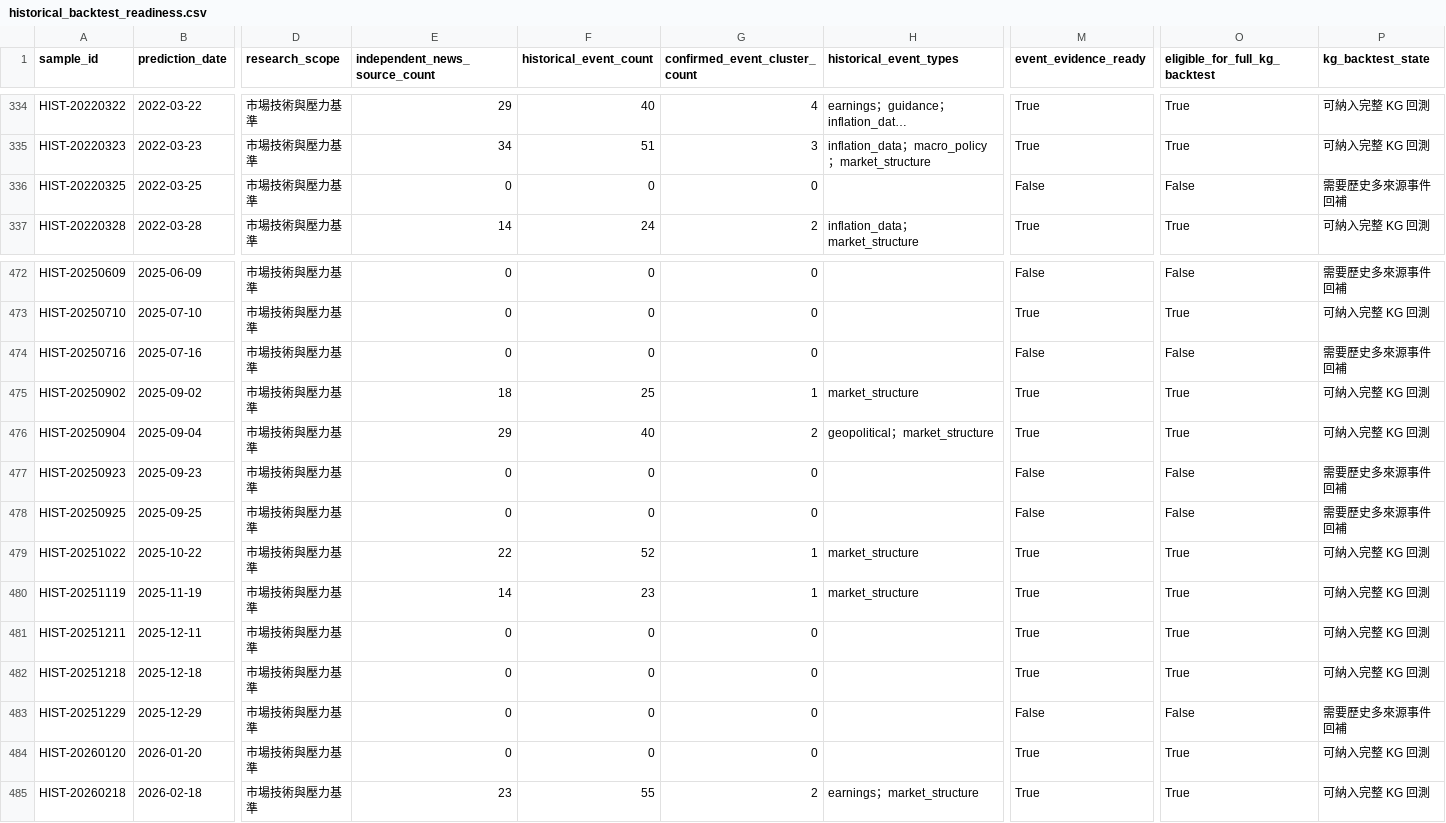
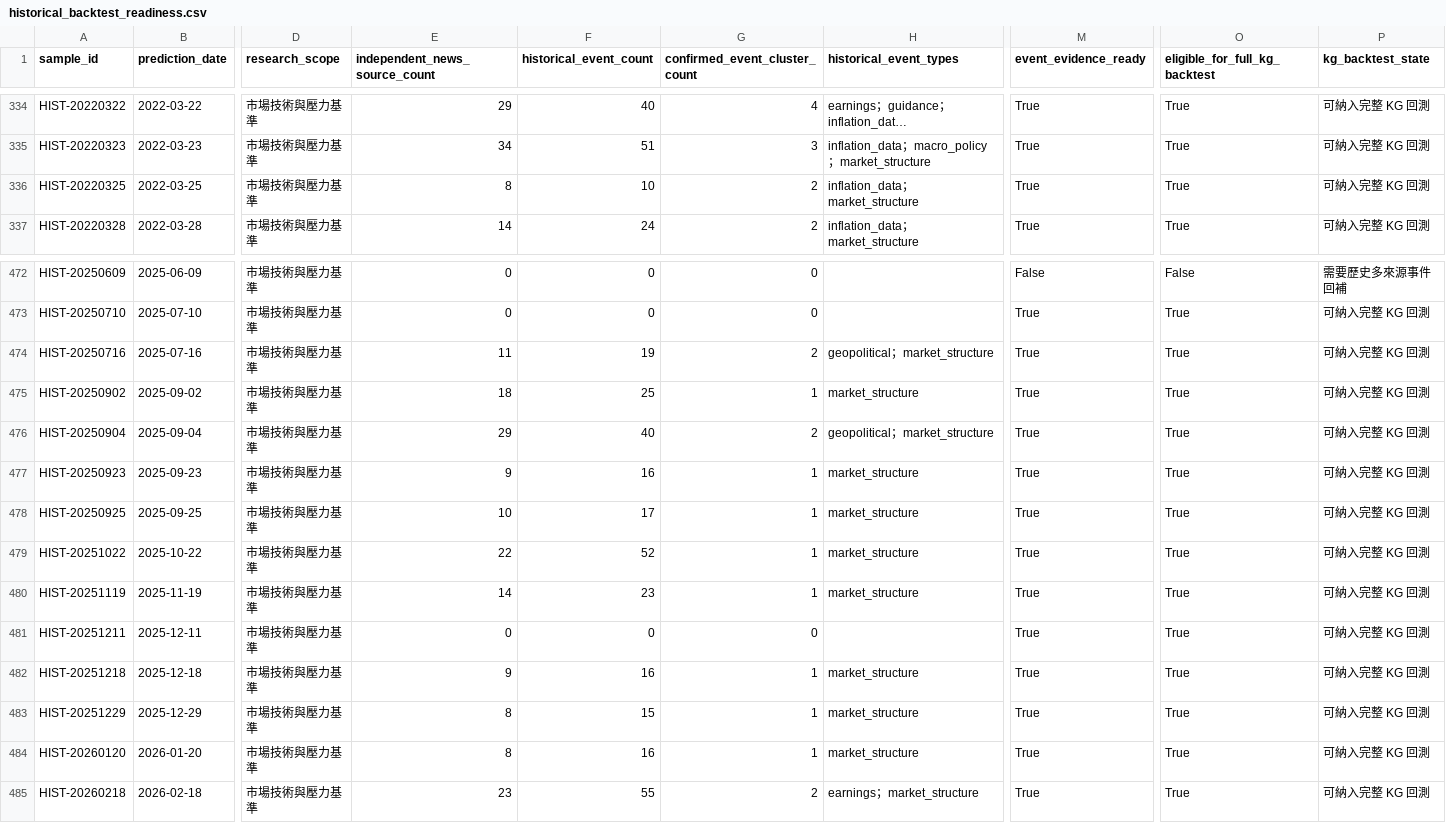
Before and after one commit to eric07079207-star/tech-market-monitor, a CSV file: data/觀察版資料/09_金融知識圖譜/historical_backtest_readiness.csv, drawn as a sheet; only a part is shown, gaps mark what is left out; long unchanged cells end in …; the diff covers the shown part only; the diff names each change by its address in the sheet, - before the commit and + after, or states it on an @@ line.

```diff
--- a/data/觀察版資料/09_金融知識圖譜/historical_backtest_readiness.csv
+++ b/data/觀察版資料/09_金融知識圖譜/historical_backtest_readiness.csv
-E336 (independent_news_source_count): 0
+E336 (independent_news_source_count): 8
-F336 (historical_event_count): 0
+F336 (historical_event_count): 10
-G336 (confirmed_event_cluster_count): 0
+G336 (confirmed_event_cluster_count): 2
-H336 (historical_event_types): (empty)
+H336 (historical_event_types): inflation_data；market_structure
-M336 (event_evidence_ready): False
+M336 (event_evidence_ready): True
-O336 (eligible_for_full_kg_backtest): False
+O336 (eligible_for_full_kg_backtest): True
-P336 (kg_backtest_state): 需要歷史多來源事件回補
+P336 (kg_backtest_state): 可納入完整 KG 回測
-E474 (independent_news_source_count): 0
+E474 (independent_news_source_count): 11
-F474 (historical_event_count): 0
+F474 (historical_event_count): 19
-G474 (confirmed_event_cluster_count): 0
+G474 (confirmed_event_cluster_count): 2
-H474 (historical_event_types): (empty)
+H474 (historical_event_types): geopolitical；market_structure
-M474 (event_evidence_ready): False
+M474 (event_evidence_ready): True
-O474 (eligible_for_full_kg_backtest): False
+O474 (eligible_for_full_kg_backtest): True
-P474 (kg_backtest_state): 需要歷史多來源事件回補
+P474 (kg_backtest_state): 可納入完整 KG 回測
-E477 (independent_news_source_count): 0
+E477 (independent_news_source_count): 9
-F477 (historical_event_count): 0
+F477 (historical_event_count): 16
-G477:G478 (confirmed_event_cluster_count): 0
+G477:G478 (confirmed_event_cluster_count): 1
-H477:H478 (historical_event_types): (empty)
+H477:H478 (historical_event_types): market_structure
-M477:M478 (event_evidence_ready): False
+M477:M478 (event_evidence_ready): True
-O477:O478 (eligible_for_full_kg_backtest): False
+O477:O478 (eligible_for_full_kg_backtest): True
-P477:P478 (kg_backtest_state): 需要歷史多來源事件回補
+P477:P478 (kg_backtest_state): 可納入完整 KG 回測
-E478 (independent_news_source_count): 0
+E478 (independent_news_source_count): 10
-F478 (historical_event_count): 0
+F478 (historical_event_count): 17
-E482 (independent_news_source_count): 0
+E482 (independent_news_source_count): 9
-F482 (historical_event_count): 0
+F482 (historical_event_count): 16
-G482:G484 (confirmed_event_cluster_count): 0
+G482:G484 (confirmed_event_cluster_count): 1
-H482:H484 (historical_event_types): (empty)
+H482:H484 (historical_event_types): market_structure
-E483:E484 (independent_news_source_count): 0
+E483:E484 (independent_news_source_count): 8
-F483 (historical_event_count): 0
+F483 (historical_event_count): 15
-M483 (event_evidence_ready): False
+M483 (event_evidence_ready): True
-O483 (eligible_for_full_kg_backtest): False
+O483 (eligible_for_full_kg_backtest): True
-P483 (kg_backtest_state): 需要歷史多來源事件回補
+P483 (kg_backtest_state): 可納入完整 KG 回測
-F484 (historical_event_count): 0
+F484 (historical_event_count): 16
```
Also changed, not shown: 15 edited cells elsewhere in this file, data/觀察版資料/00_資料說明/資料清單.csv, data/觀察版資料/07_預測驗證/historical_kg_backtest.csv, 15 other files.
